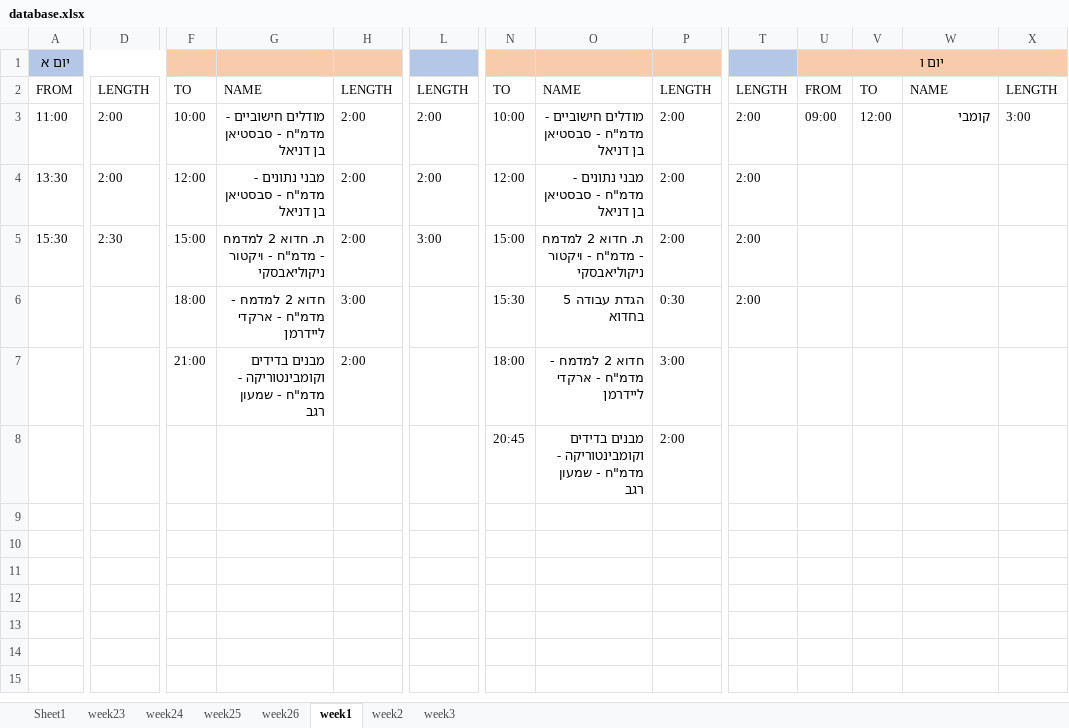
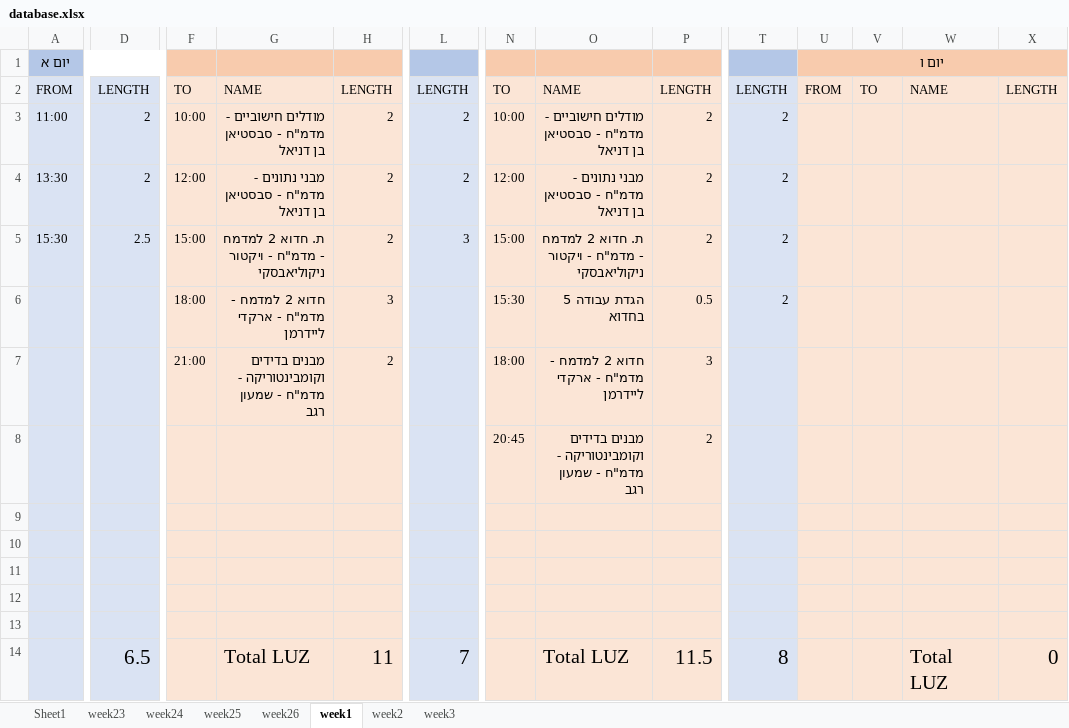
Before and after one commit to avivdro/autoCal, an Excel workbook: database.xlsx, sheet week1, drawn as a sheet; only a part is shown, gaps mark what is left out; values as stored, in another font and other column widths than the file's, no borders; rows hold the shown columns only; the diff covers the shown part only; the diff names each change by its address in the sheet, - before the commit and + after, or states it on an @@ line.

```diff
--- a/database.xlsx (sheet week1)
+++ b/database.xlsx (sheet week1)
-F1:H1 fill: none
+F1:H1 fill: #F8CBAD
-N1:P1 fill: none
+N1:P1 fill: #F8CBAD
-V1:X1 fill: none
+V1:X1 fill: #F8CBAD
-A2:D8 fill: none
+A2:D8 fill: #DAE3F3
-F2:H8 fill: none
+F2:H8 fill: #FBE5D6
-L2:L8 fill: none
+L2:L8 fill: #DAE3F3
-N2:P8 fill: none
+N2:P8 fill: #FBE5D6
-T2:T8 fill: none
+T2:T8 fill: #DAE3F3
-U2:X8 fill: none
+U2:X8 fill: #FBE5D6
-D3:D4: 2:00
+D3:D4: 2
-H3:H5: 2:00
+H3:H5: 2
-L3:L4: 2:00
+L3:L4: 2
-P3:P5: 2:00
+P3:P5: 2
-T3:T6: 2:00
+T3:T6: 2
-U3: 09:00
+U3: (empty)
-V3: 12:00
+V3: (empty)
-W3: קומבי
+W3: (empty)
-X3: 3:00
+X3: (empty)
-D5: 2:30
+D5: 2.5
-L5: 3:00
+L5: 3
-H6: 3:00
+H6: 3
-P6: 0:30
+P6: 0.5
-H7: 2:00
+H7: 2
-P7: 3:00
+P7: 3
-P8: 2:00
+P8: 2
+row 9: (empty)
+row 10: (empty)
+row 11: (empty)
+row 12: (empty)
+row 13: (empty)
+row 14:  | 6.5 |  | Total LUZ | 11 | 7 |  | Total LUZ | 11.5 | 8 |  |  | Total LUZ | 0
```
Also changed, not shown: cell formats elsewhere in this sheet, sheet Sheet1, sheet week25, sheet week23, sheet week26, sheet week2, sheet week24, 1 more sheet, 2 other files.
